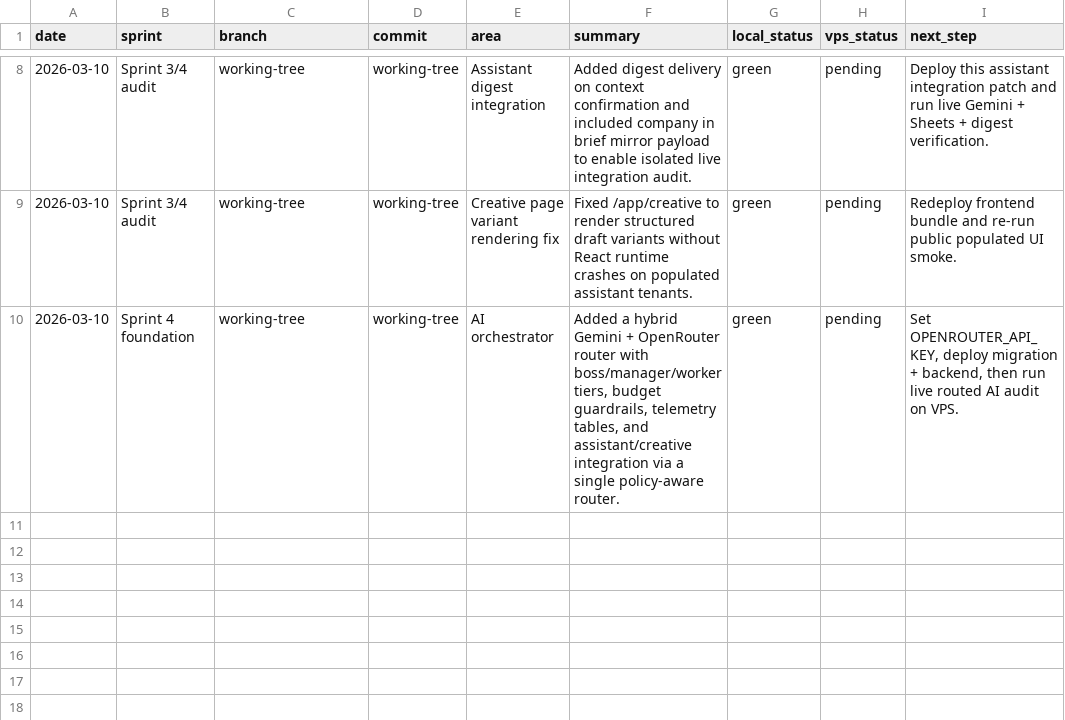
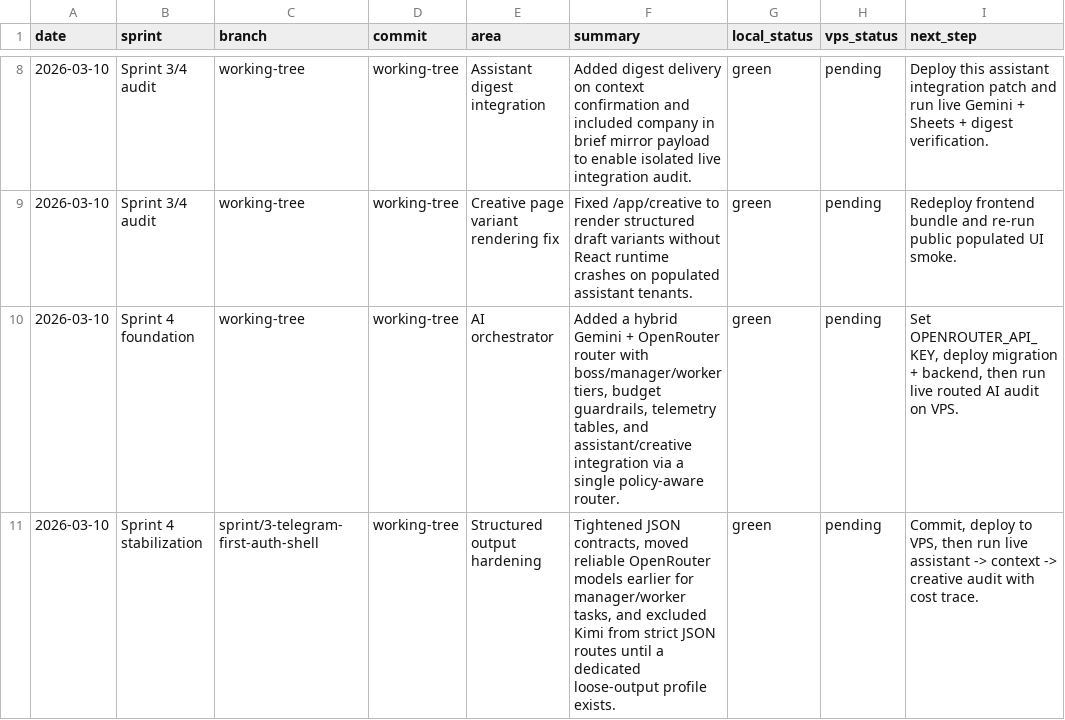
Before and after one commit to petrbras17-hue/neurocommerci, a CSV file: knowledge/project_context/change_register.csv, drawn as a sheet; only a part is shown, gaps mark what is left out; the diff names each change by its address in the sheet, - before the commit and + after, or states it on an @@ line.

Commit message:
Harden AI router JSON contracts and model routing

```diff
--- a/knowledge/project_context/change_register.csv
+++ b/knowledge/project_context/change_register.csv
+row 11: 2026-03-10 | Sprint 4 stabilization | sprint/3-telegram-first-auth-shell | working-tree | Structured output hardening | Tightened JSON contracts, moved reliable OpenRouter models earlier for manager/worker tasks, and excluded Kimi from strict JSON routes until a dedicated loose-output profile exists. | green | pending | Commit, deploy to VPS, then run live assistant -> context -> creative audit with cost trace.
```
Also changed, not shown: 8 other files.
